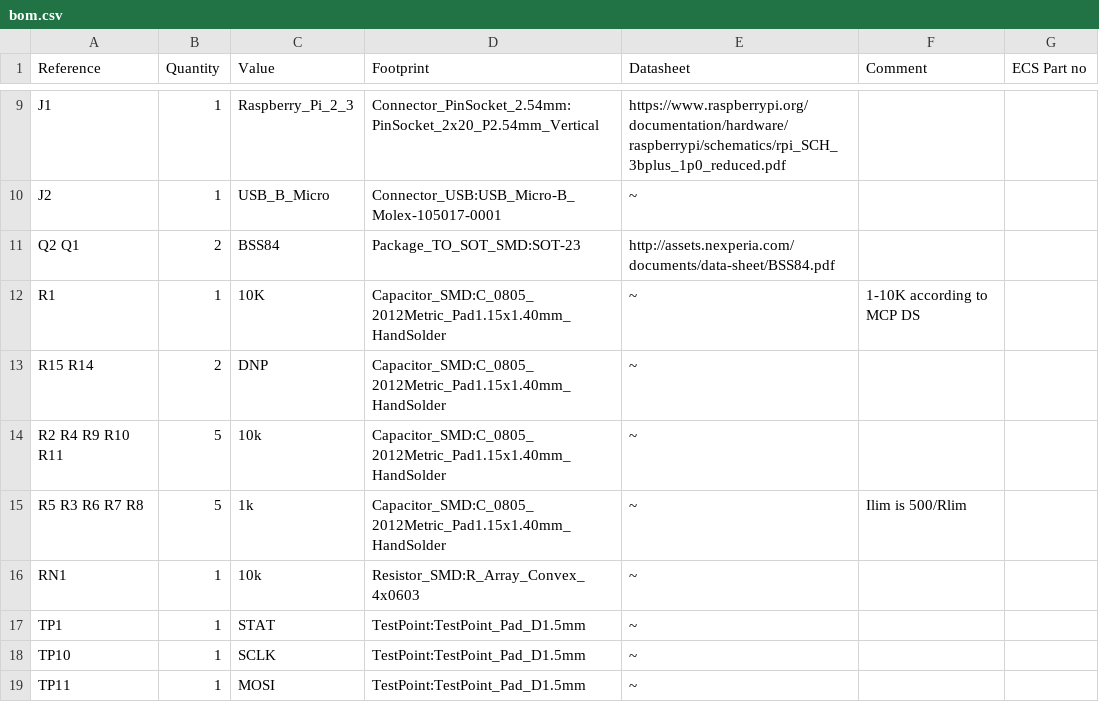
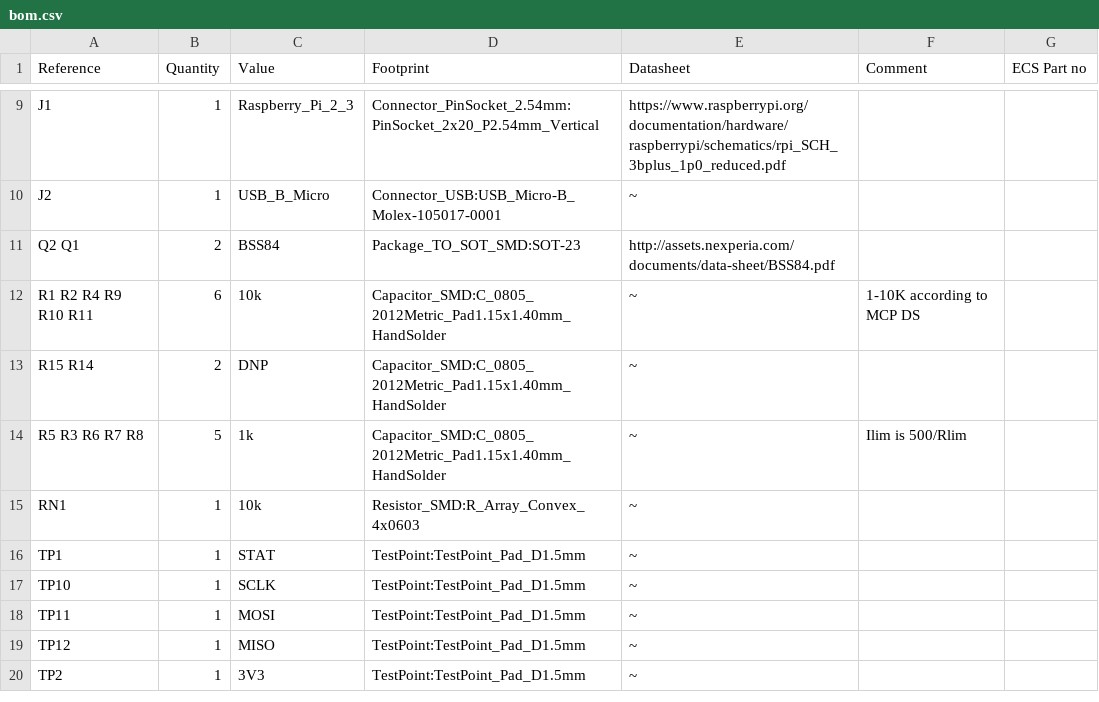
Before and after one commit to jonas-schievink/spi-memory, a CSV file: dev-board/pcb/bom.csv, drawn as a sheet; only a part is shown, gaps mark what is left out; the shorter side is filled out with more unchanged rows.

Commit message:
Use "10k" resistor value consistently
Otherwise the BOM creates an extra group that isn't needed.

```diff
--- a/dev-board/pcb/bom.csv
+++ b/dev-board/pcb/bom.csv
@@ -11,5 +11,4 @@ J2 ,1,USB_B_Micro,Connector_USB:USB_Micro-B_Molex-105017-0001,~,,
 Q2 Q1 ,2,BSS84,Package_TO_SOT_SMD:SOT-23,http://assets.nexperia.com/documents/data-sheet/BSS84.pdf,,
-R1 ,1,10K,Capacitor_SMD:C_0805_2012Metric_Pad1.15x1.40mm_HandSolder,~,1-10K according to MCP DS,
+R1 R2 R4 R9 R10 R11 ,6,10k,Capacitor_SMD:C_0805_2012Metric_Pad1.15x1.40mm_HandSolder,~,1-10K according to MCP DS,
 R15 R14 ,2,DNP,Capacitor_SMD:C_0805_2012Metric_Pad1.15x1.40mm_HandSolder,~,,
-R2 R4 R9 R10 R11 ,5,10k,Capacitor_SMD:C_0805_2012Metric_Pad1.15x1.40mm_HandSolder,~,,
 R5 R3 R6 R7 R8 ,5,1k,Capacitor_SMD:C_0805_2012Metric_Pad1.15x1.40mm_HandSolder,~,Ilim is 500/Rlim,
```
Also changed, not shown: 1 other file.
